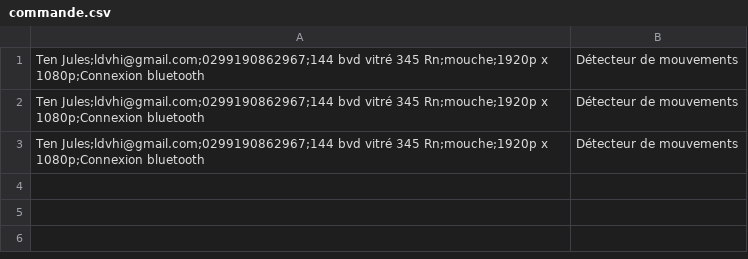
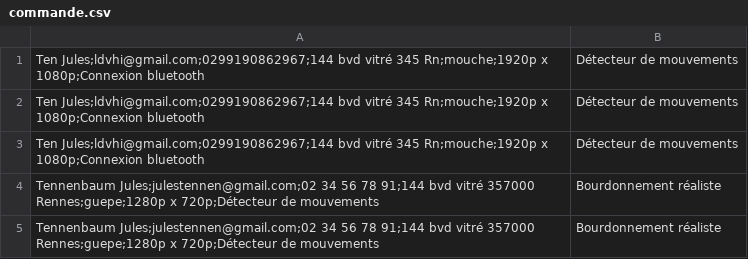
Before and after one commit to Jules-10/02.-dronepik, a CSV file: commande.csv, drawn as a sheet.

Commit message:
display grid of user command

```diff
--- a/commande.csv
+++ b/commande.csv
@@ -3 +3,3 @@ Ten Jules;ldvhi@gmail.com;0299190862967;144 bvd vitré 345 Rn;mouche;1920p x 108
 Ten Jules;ldvhi@gmail.com;0299190862967;144 bvd vitré 345 Rn;mouche;1920p x 1080p;Connexion bluetooth, Détecteur de mouvements
+Tennenbaum Jules;julestennen@gmail.com;02 34 56 78 91;144 bvd vitré 357000 Rennes;guepe;1280p x 720p;Détecteur de mouvements, Bourdonnement réaliste
+Tennenbaum Jules;julestennen@gmail.com;02 34 56 78 91;144 bvd vitré 357000 Rennes;guepe;1280p x 720p;Détecteur de mouvements, Bourdonnement réaliste
```
Also changed, not shown: 1 other file.
